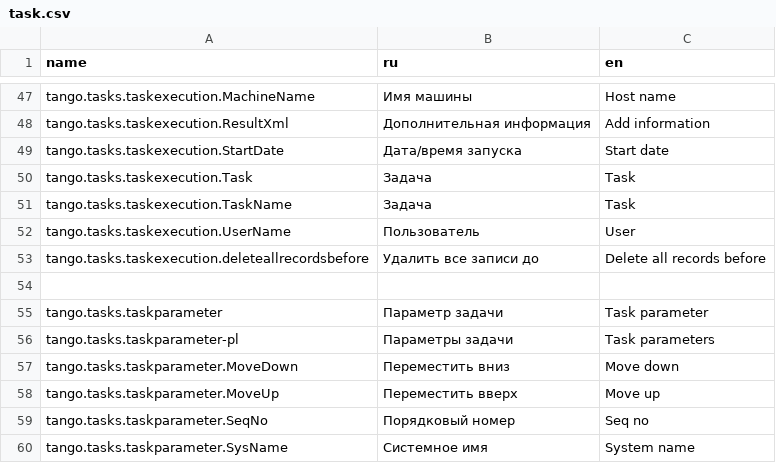
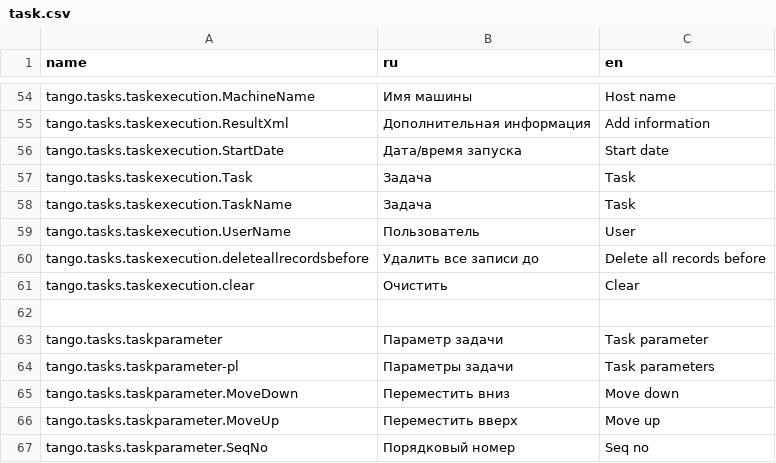
Before and after one commit to TangoCS/TangoCS, a CSV file: Tango.Client.Js/wwwroot/data/res/task.csv, drawn as a sheet; only a part is shown, gaps mark what is left out; the shorter side is filled out with more unchanged rows; the diff covers the shown part only; the diff names each change by its address in the sheet, - before the commit and + after, or states it on an @@ line.

```diff
--- a/Tango.Client.Js/wwwroot/data/res/task.csv
+++ b/Tango.Client.Js/wwwroot/data/res/task.csv
+row 61: tango.tasks.taskexecution.clear | Очистить | Clear
```
Also changed, not shown: 9 added rows, 1 moved row and 6 edited cells elsewhere in this file, 6 other files.
